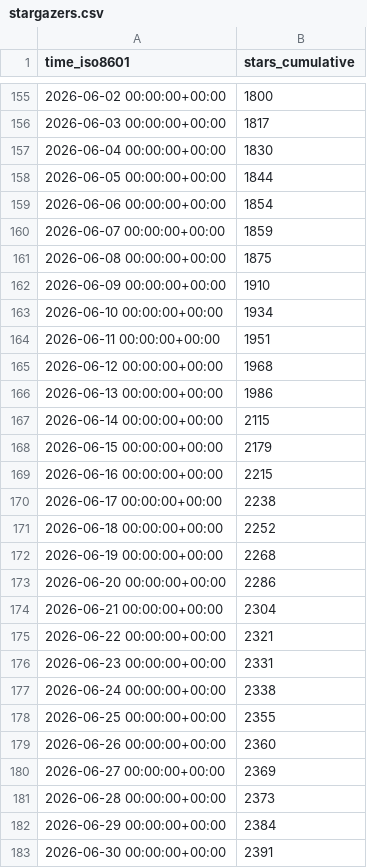
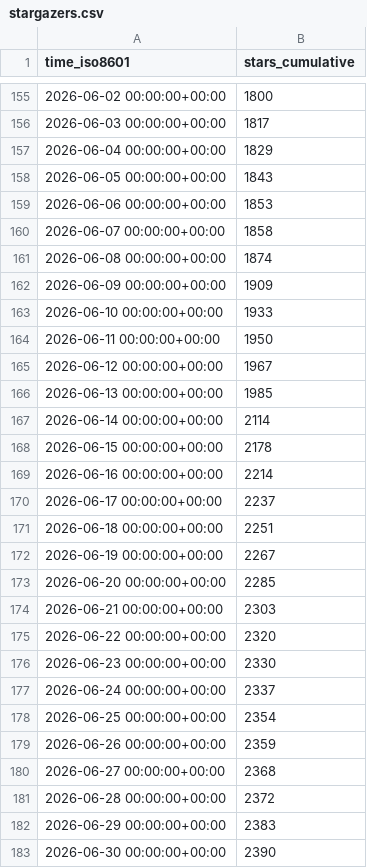
Before and after one commit to M11GJ/bambuddy, a CSV file: maziggy/bambuddy/ghrs-data/stargazers.csv, drawn as a sheet; only a part is shown, gaps mark what is left out; the diff covers the shown part only.

```diff
--- a/maziggy/bambuddy/ghrs-data/stargazers.csv
+++ b/maziggy/bambuddy/ghrs-data/stargazers.csv
@@ -156,28 +156,28 @@ time_iso8601,stars_cumulative
 2026-06-03 00:00:00+00:00,1817
-2026-06-04 00:00:00+00:00,1830
-2026-06-05 00:00:00+00:00,1844
-2026-06-06 00:00:00+00:00,1854
-2026-06-07 00:00:00+00:00,1859
-2026-06-08 00:00:00+00:00,1875
-2026-06-09 00:00:00+00:00,1910
-2026-06-10 00:00:00+00:00,1934
-2026-06-11 00:00:00+00:00,1951
-2026-06-12 00:00:00+00:00,1968
-2026-06-13 00:00:00+00:00,1986
-2026-06-14 00:00:00+00:00,2115
-2026-06-15 00:00:00+00:00,2179
-2026-06-16 00:00:00+00:00,2215
-2026-06-17 00:00:00+00:00,2238
-2026-06-18 00:00:00+00:00,2252
-2026-06-19 00:00:00+00:00,2268
-2026-06-20 00:00:00+00:00,2286
-2026-06-21 00:00:00+00:00,2304
-2026-06-22 00:00:00+00:00,2321
-2026-06-23 00:00:00+00:00,2331
-2026-06-24 00:00:00+00:00,2338
-2026-06-25 00:00:00+00:00,2355
-2026-06-26 00:00:00+00:00,2360
-2026-06-27 00:00:00+00:00,2369
-2026-06-28 00:00:00+00:00,2373
-2026-06-29 00:00:00+00:00,2384
-2026-06-30 00:00:00+00:00,2391
+2026-06-04 00:00:00+00:00,1829
+2026-06-05 00:00:00+00:00,1843
+2026-06-06 00:00:00+00:00,1853
+2026-06-07 00:00:00+00:00,1858
+2026-06-08 00:00:00+00:00,1874
+2026-06-09 00:00:00+00:00,1909
+2026-06-10 00:00:00+00:00,1933
+2026-06-11 00:00:00+00:00,1950
+2026-06-12 00:00:00+00:00,1967
+2026-06-13 00:00:00+00:00,1985
+2026-06-14 00:00:00+00:00,2114
+2026-06-15 00:00:00+00:00,2178
+2026-06-16 00:00:00+00:00,2214
+2026-06-17 00:00:00+00:00,2237
+2026-06-18 00:00:00+00:00,2251
+2026-06-19 00:00:00+00:00,2267
+2026-06-20 00:00:00+00:00,2285
+2026-06-21 00:00:00+00:00,2303
+2026-06-22 00:00:00+00:00,2320
+2026-06-23 00:00:00+00:00,2330
+2026-06-24 00:00:00+00:00,2337
+2026-06-25 00:00:00+00:00,2354
+2026-06-26 00:00:00+00:00,2359
+2026-06-27 00:00:00+00:00,2368
+2026-06-28 00:00:00+00:00,2372
+2026-06-29 00:00:00+00:00,2383
+2026-06-30 00:00:00+00:00,2390
```
Also changed, not shown: 2 added rows and 101 edited cells elsewhere in this file, maziggy/bambuddy/ghrs-data/forks.csv.
